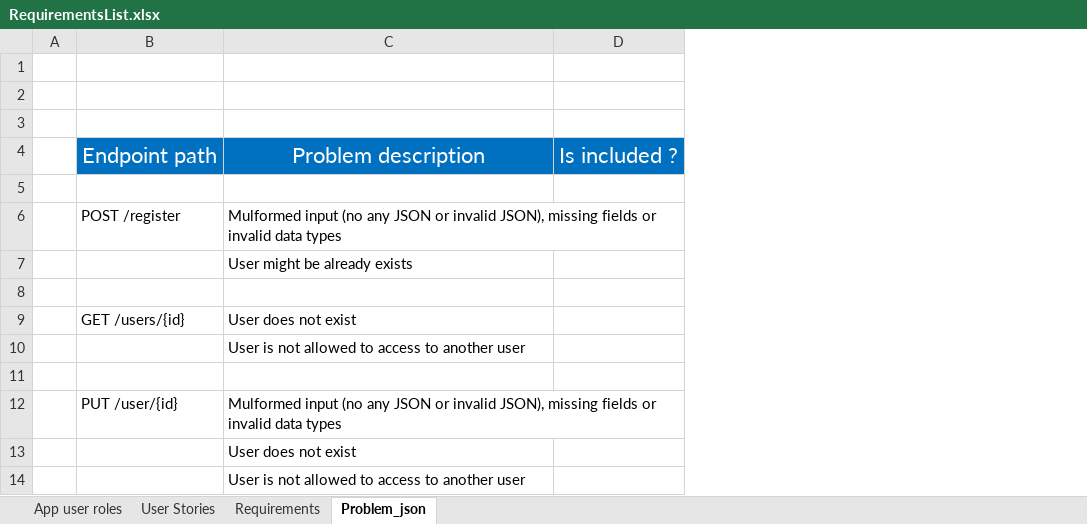
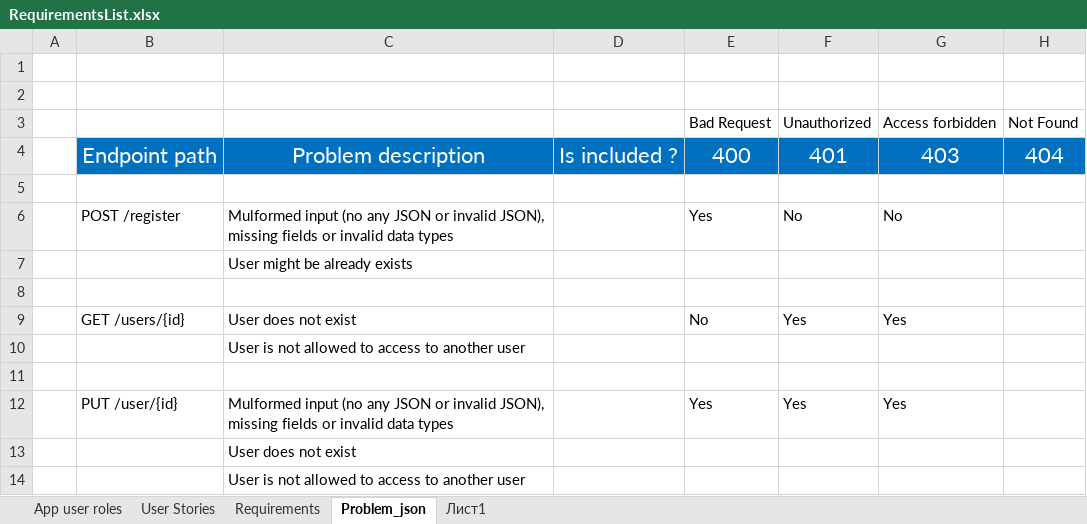
Before and after one commit to javasoftworld/spring-boot-openapi, an Excel workbook: src/main/resources/PetSitter/RequirementsList.xlsx, sheet Problem_json, drawn as a sheet; only a part is shown; values as stored, in another font and other column widths than the file's, no borders; table styles not drawn; the diff names each change by its address in the sheet, - before the commit and + after, or states it on an @@ line.

Commit message:
Problem+json description added to RequirementsList.xlsx

```diff
--- a/src/main/resources/PetSitter/RequirementsList.xlsx (sheet Problem_json)
+++ b/src/main/resources/PetSitter/RequirementsList.xlsx (sheet Problem_json)
+sheet tab: Лист1
+column E, rows 3-12: Bad Request | 400 |  | Yes |  |  | No |  |  | Yes
+column F, rows 3-12: Unauthorized | 401 |  | No |  |  | Yes |  |  | Yes
+column G, rows 3-12: Access forbidden | 403 |  | No |  |  | Yes |  |  | Yes
+column H, rows 3-4: Not Found | 404
-row 3: (empty)
+row 3:  |  |  |  | Bad Request | Unauthorized | Access forbidden | Not Found
```
